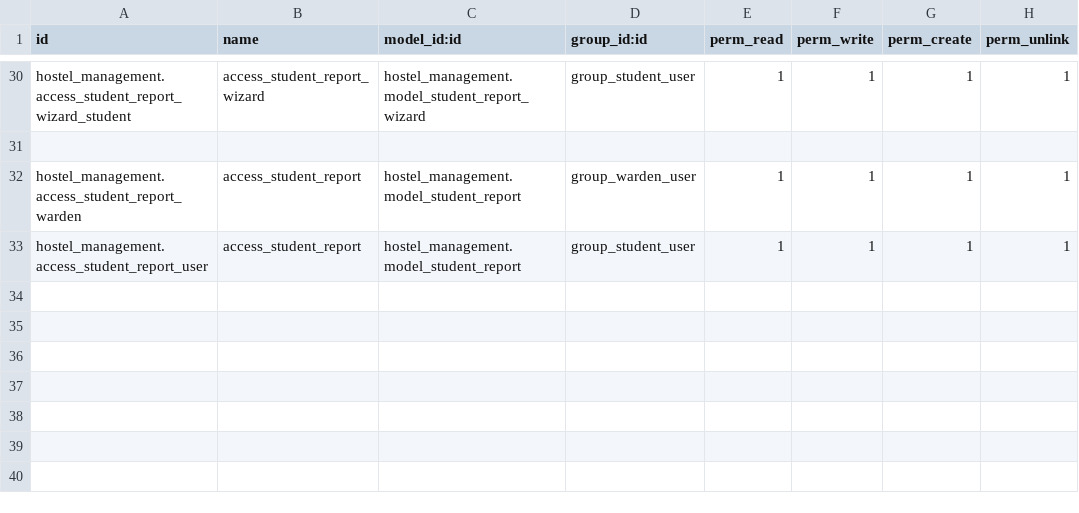
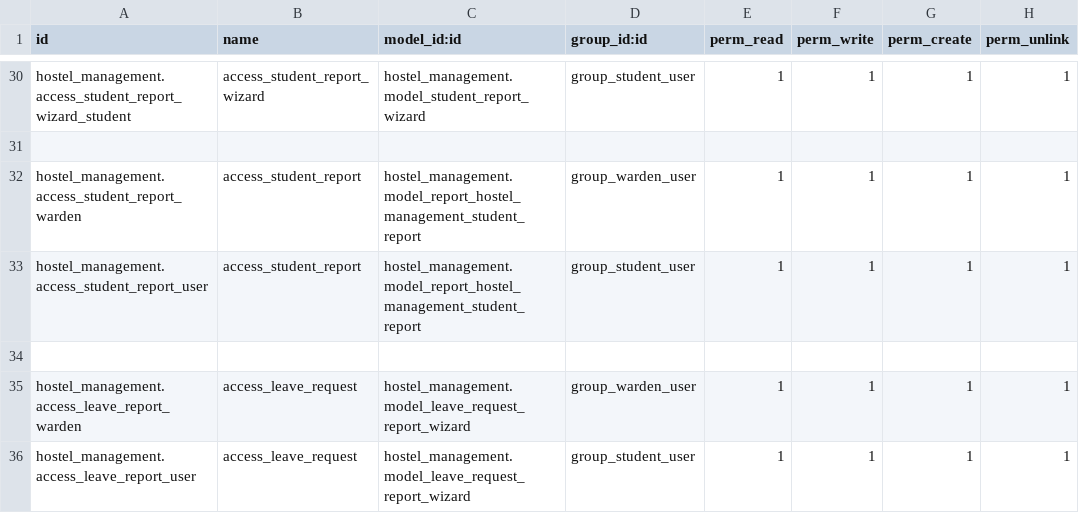
Before and after one commit to fastfarrr/cybro, a CSV file: hostel_management/security/ir.model.access.csv, drawn as a sheet; only a part is shown, gaps mark what is left out.

Commit message:
[UPDATE] ODOO REPORTING

```diff
--- a/hostel_management/security/ir.model.access.csv
+++ b/hostel_management/security/ir.model.access.csv
@@ -31,3 +31,6 @@ hostel_management.access_student_report_wizard_student,access_student_report_wiz
 
-hostel_management.access_student_report_warden,access_student_report,hostel_management.model_student_report,group_warden_user,1,1,1,1
-hostel_management.access_student_report_user,access_student_report,hostel_management.model_student_report,group_student_user,1,1,1,1
+hostel_management.access_student_report_warden,access_student_report,hostel_management.model_report_hostel_management_student_report,group_warden_user,1,1,1,1
+hostel_management.access_student_report_user,access_student_report,hostel_management.model_report_hostel_management_student_report,group_student_user,1,1,1,1
+
+hostel_management.access_leave_report_warden,access_leave_request,hostel_management.model_leave_request_report_wizard,group_warden_user,1,1,1,1
+hostel_management.access_leave_report_user,access_leave_request,hostel_management.model_leave_request_report_wizard,group_student_user,1,1,1,1
```
Also changed, not shown: 15 other files.
